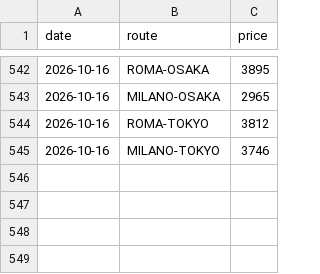
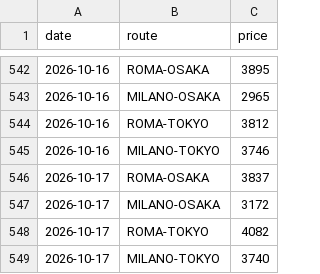
Before and after one commit to darkgullgray/flight-monitor-japan, a CSV file: prices.csv, drawn as a sheet; only a part is shown, gaps mark what is left out; the diff names each change by its address in the sheet, - before the commit and + after, or states it on an @@ line.

```diff
--- a/prices.csv
+++ b/prices.csv
+row 546: 2026-10-17 | ROMA-OSAKA | 3837
+row 547: 2026-10-17 | MILANO-OSAKA | 3172
+row 548: 2026-10-17 | ROMA-TOKYO | 4082
+row 549: 2026-10-17 | MILANO-TOKYO | 3740
```
